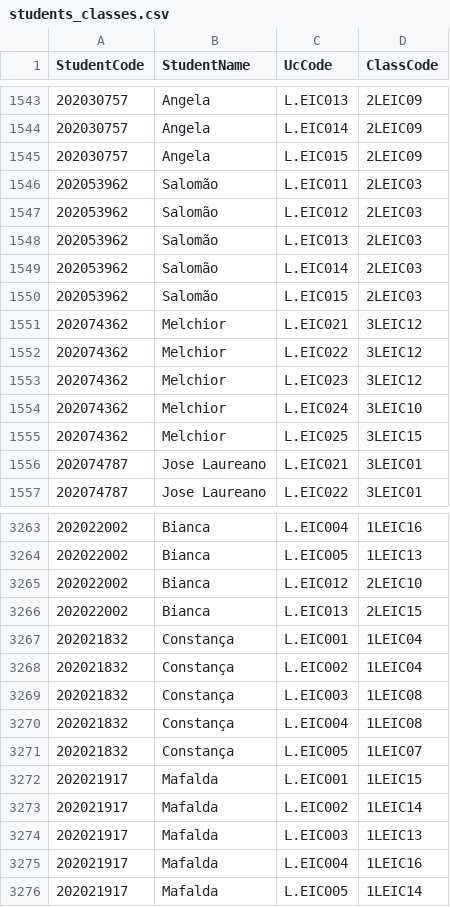
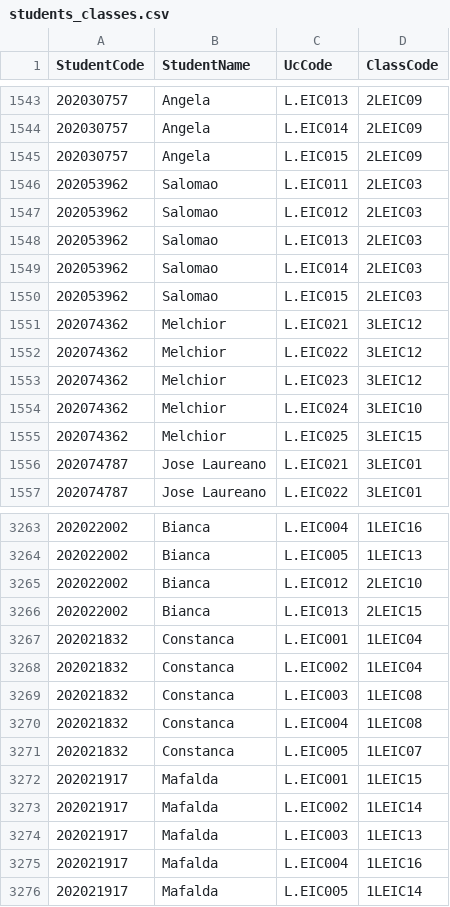
Before and after one commit to Ruben38Esteves/Project-AED-Schedule, a CSV file: students_classes.csv, drawn as a sheet; only a part is shown, gaps mark what is left out.

```diff
--- a/students_classes.csv
+++ b/students_classes.csv
@@ -1545,7 +1545,7 @@
 202030757,Angela,L.EIC015,2LEIC09
-202053962,Salomão,L.EIC011,2LEIC03
-202053962,Salomão,L.EIC012,2LEIC03
-202053962,Salomão,L.EIC013,2LEIC03
-202053962,Salomão,L.EIC014,2LEIC03
-202053962,Salomão,L.EIC015,2LEIC03
+202053962,Salomao,L.EIC011,2LEIC03
+202053962,Salomao,L.EIC012,2LEIC03
+202053962,Salomao,L.EIC013,2LEIC03
+202053962,Salomao,L.EIC014,2LEIC03
+202053962,Salomao,L.EIC015,2LEIC03
 202074362,Melchior,L.EIC021,3LEIC12
@@ -3266,7 +3266,7 @@
 202022002,Bianca,L.EIC013,2LEIC15
-202021832,Constança,L.EIC001,1LEIC04
-202021832,Constança,L.EIC002,1LEIC04
-202021832,Constança,L.EIC003,1LEIC08
-202021832,Constança,L.EIC004,1LEIC08
-202021832,Constança,L.EIC005,1LEIC07
+202021832,Constanca,L.EIC001,1LEIC04
+202021832,Constanca,L.EIC002,1LEIC04
+202021832,Constanca,L.EIC003,1LEIC08
+202021832,Constanca,L.EIC004,1LEIC08
+202021832,Constanca,L.EIC005,1LEIC07
 202021917,Mafalda,L.EIC001,1LEIC15
```
Also changed, not shown: classes_per_uc.csv, 2 other files.
